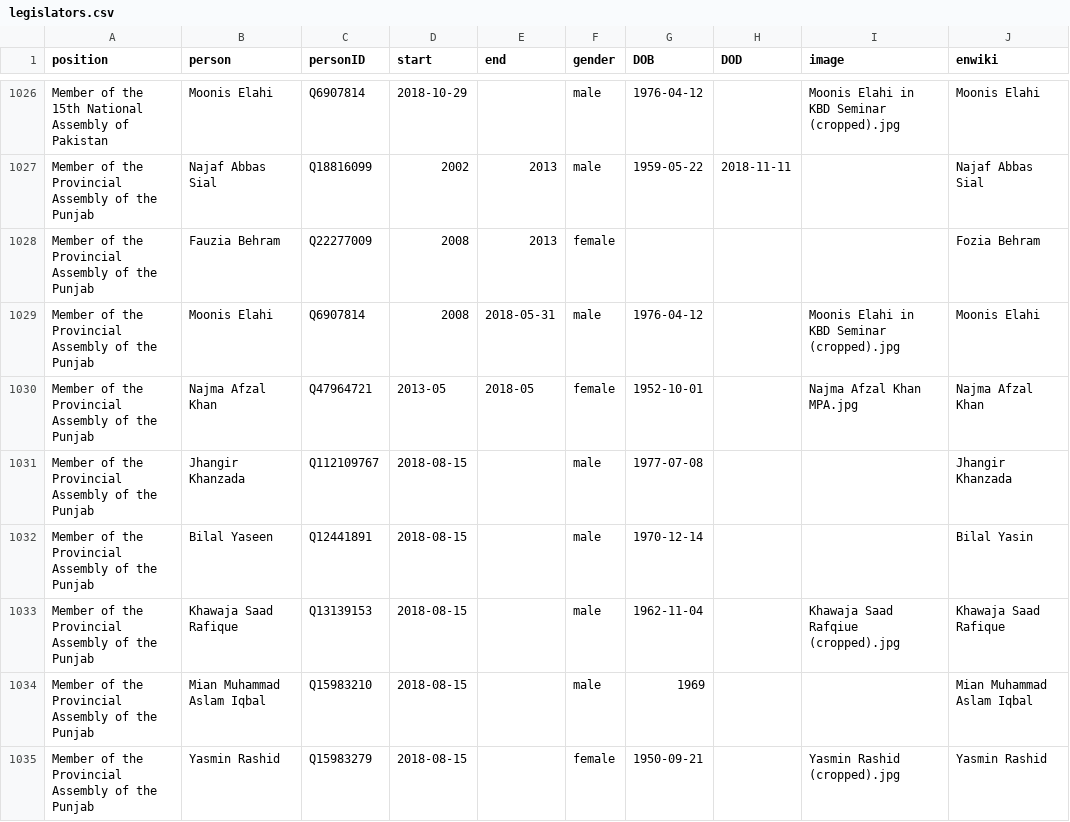
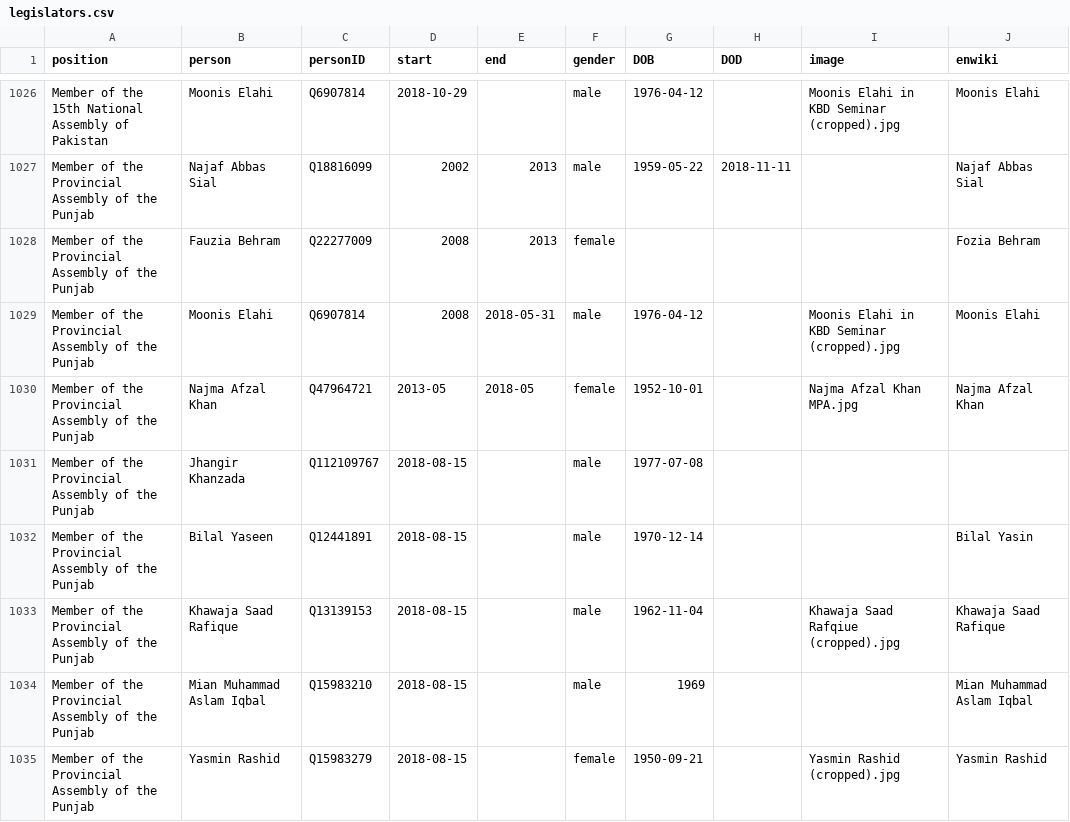
Before and after one commit to every-politician-scrapers/pakistan-ministers, a CSV file: html/legislators.csv, drawn as a sheet; only a part is shown, gaps mark what is left out.

Commit message:
PCB update

```diff
--- a/html/legislators.csv
+++ b/html/legislators.csv
@@ -1030,3 +1030,3 @@ Member of the Provincial Assembly of the Punjab,Moonis Elahi,Q6907814,2008,2018-
 Member of the Provincial Assembly of the Punjab,Najma Afzal Khan,Q47964721,2013-05,2018-05,female,1952-10-01,,Najma Afzal Khan MPA.jpg,Najma Afzal Khan
-Member of the Provincial Assembly of the Punjab,Jhangir Khanzada,Q112109767,2018-08-15,,male,1977-07-08,,,Jhangir Khanzada
+Member of the Provincial Assembly of the Punjab,Jhangir Khanzada,Q112109767,2018-08-15,,male,1977-07-08,,,
 Member of the Provincial Assembly of the Punjab,Bilal Yaseen,Q12441891,2018-08-15,,male,1970-12-14,,,Bilal Yasin
```
